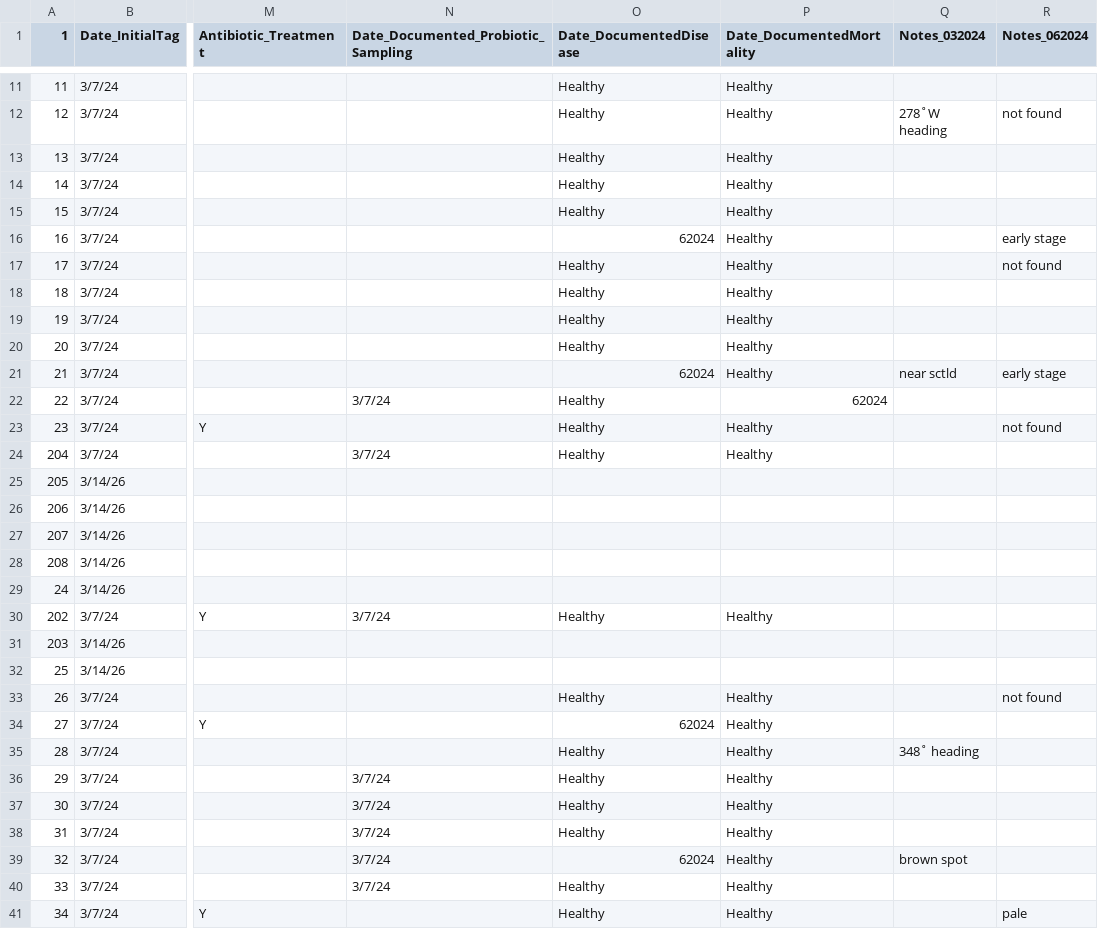
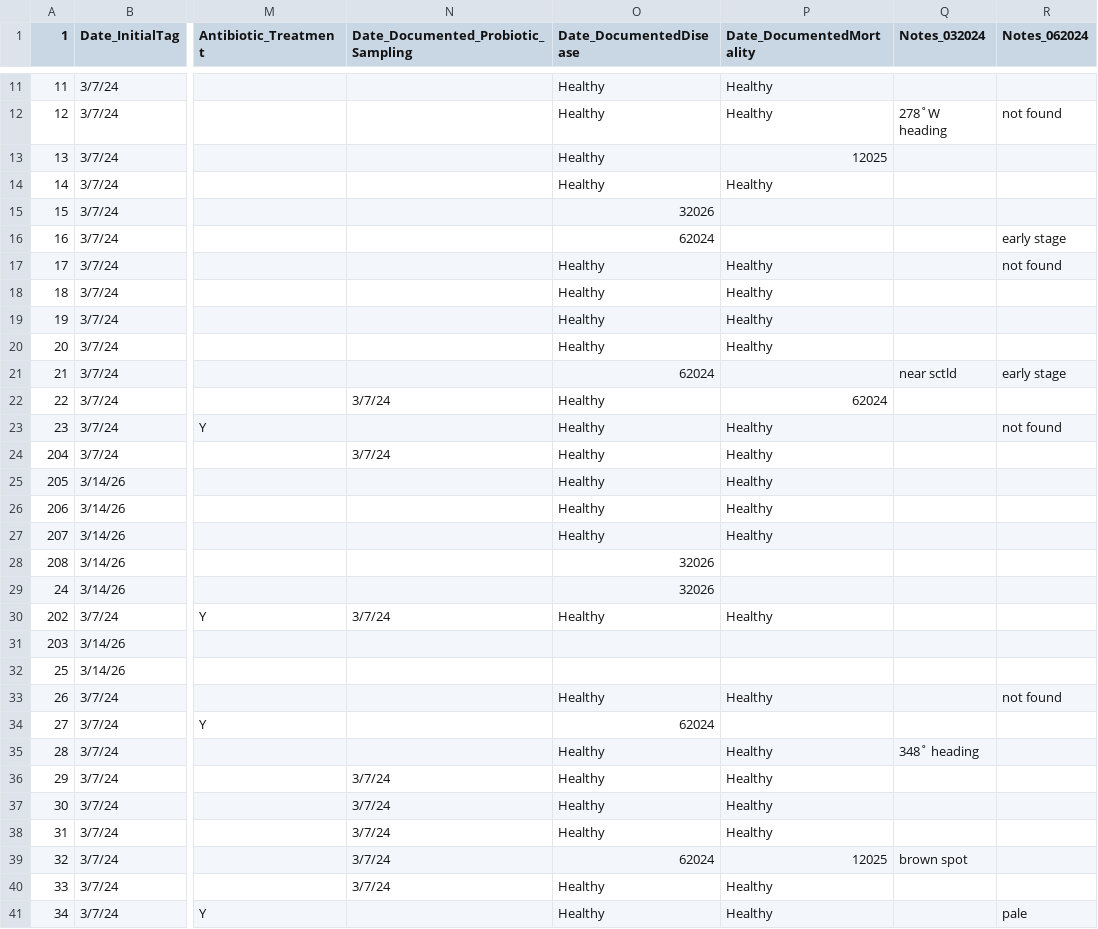
Before and after one commit to GWLab-UML/SAN_CORDAP, a CSV file: Sample_Data/SAN_ColonyData.csv, drawn as a sheet; only a part is shown, gaps mark what is left out; the diff covers the shown part only; the diff names each change by its address in the sheet, - before the commit and + after, or states it on an @@ line.

Commit message:
Updated health status on corals

```diff
--- a/Sample_Data/SAN_ColonyData.csv
+++ b/Sample_Data/SAN_ColonyData.csv
-P13 (Date_DocumentedMortality): Healthy
+P13 (Date_DocumentedMortality): 12025
-O15 (Date_DocumentedDisease): Healthy
+O15 (Date_DocumentedDisease): 32026
-P15:P16 (Date_DocumentedMortality): Healthy
+P15:P16 (Date_DocumentedMortality): (empty)
-P21 (Date_DocumentedMortality): Healthy
+P21 (Date_DocumentedMortality): (empty)
-O25:O27 (Date_DocumentedDisease): (empty)
+O25:O27 (Date_DocumentedDisease): Healthy
-P25:P27 (Date_DocumentedMortality): (empty)
+P25:P27 (Date_DocumentedMortality): Healthy
-O28:O29 (Date_DocumentedDisease): (empty)
+O28:O29 (Date_DocumentedDisease): 32026
-P34 (Date_DocumentedMortality): Healthy
+P34 (Date_DocumentedMortality): (empty)
-P39 (Date_DocumentedMortality): Healthy
+P39 (Date_DocumentedMortality): 12025
```
Also changed, not shown: 77 edited cells elsewhere in this file, 1 other file.
